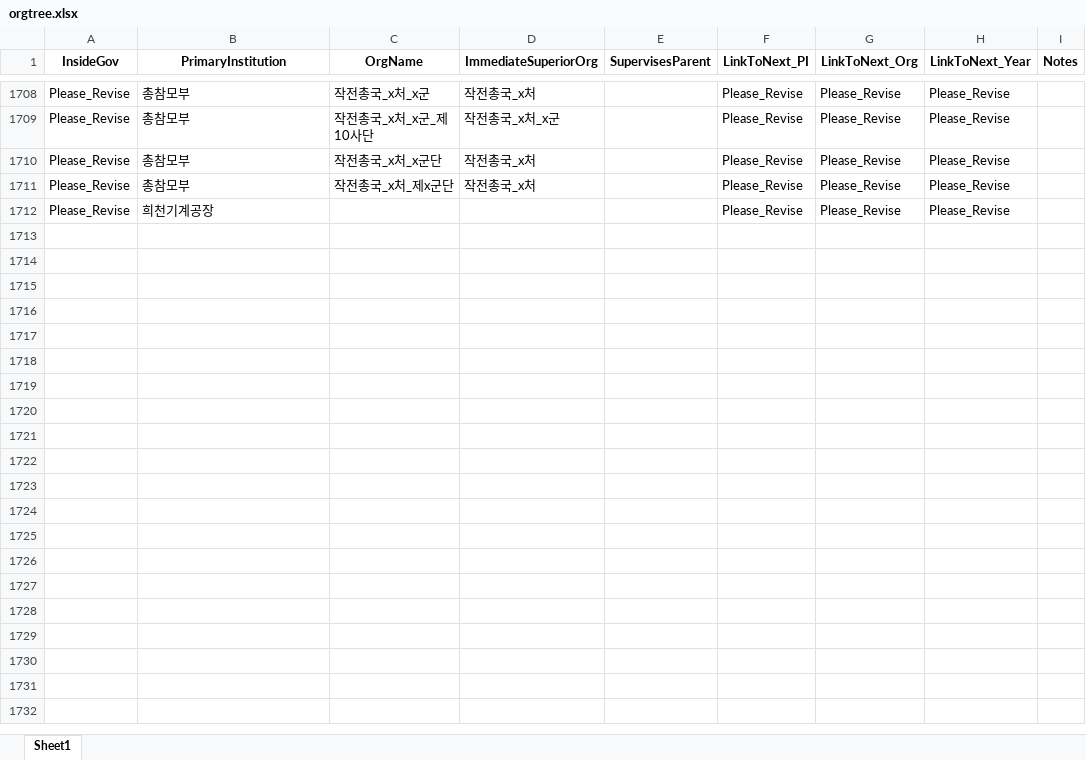
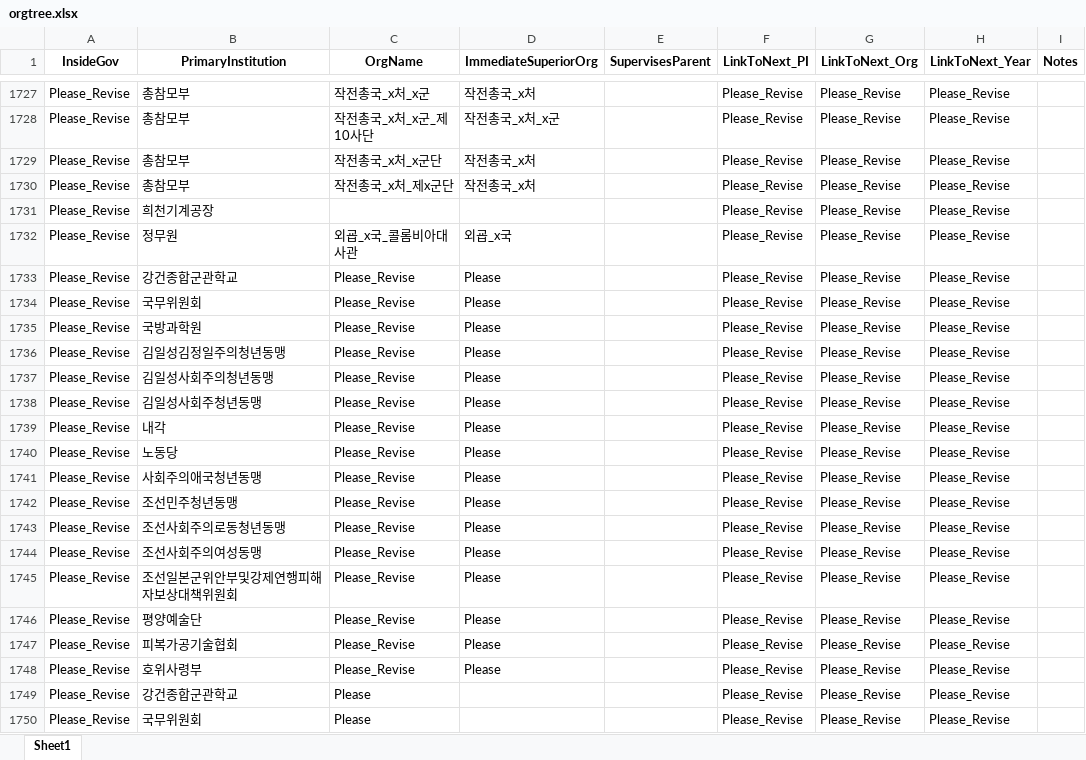
Before and after one commit to seouljake/nkelites, an Excel workbook: data/combined data/combined data - 2 tables/orgtree.xlsx, sheet Sheet1, drawn as a sheet; only a part is shown, gaps mark what is left out; values as stored, in another font and other column widths than the file's, no borders; the diff covers the shown part only; the diff names each change by its address in the sheet, - before the commit and + after, or states it on an @@ line.

```diff
--- a/data/combined data/combined data - 2 tables/orgtree.xlsx (sheet Sheet1)
+++ b/data/combined data/combined data - 2 tables/orgtree.xlsx (sheet Sheet1)
+row 1732: Please_Revise | 정무원 | 외굡_x국_콜롬비아대사관 | 외굡_x국 |  | Please_Revise | Please_Revise | Please_Revise
+row 1733: Please_Revise | 강건종합군관학교 | Please_Revise | Please |  | Please_Revise | Please_Revise | Please_Revise
+row 1734: Please_Revise | 국무위원회 | Please_Revise | Please |  | Please_Revise | Please_Revise | Please_Revise
+row 1735: Please_Revise | 국방과학원 | Please_Revise | Please |  | Please_Revise | Please_Revise | Please_Revise
+row 1736: Please_Revise | 김일성김정일주의청년동맹 | Please_Revise | Please |  | Please_Revise | Please_Revise | Please_Revise
+row 1737: Please_Revise | 김일성사회주의청년동맹 | Please_Revise | Please |  | Please_Revise | Please_Revise | Please_Revise
+row 1738: Please_Revise | 김일성사회주청년동맹 | Please_Revise | Please |  | Please_Revise | Please_Revise | Please_Revise
+row 1739: Please_Revise | 내각 | Please_Revise | Please |  | Please_Revise | Please_Revise | Please_Revise
+row 1740: Please_Revise | 노동당 | Please_Revise | Please |  | Please_Revise | Please_Revise | Please_Revise
+row 1741: Please_Revise | 사회주의애국청년동맹 | Please_Revise | Please |  | Please_Revise | Please_Revise | Please_Revise
+row 1742: Please_Revise | 조선민주청년동맹 | Please_Revise | Please |  | Please_Revise | Please_Revise | Please_Revise
+row 1743: Please_Revise | 조선사회주의로동청년동맹 | Please_Revise | Please |  | Please_Revise | Please_Revise | Please_Revise
+row 1744: Please_Revise | 조선사회주의여성동맹 | Please_Revise | Please |  | Please_Revise | Please_Revise | Please_Revise
+row 1745: Please_Revise | 조선일본군위안부및강제연행피해자보상대책위원회 | Please_Revise | Please |  | Please_Revise | Please_Revise | Please_Revise
+row 1746: Please_Revise | 평양예술단 | Please_Revise | Please |  | Please_Revise | Please_Revise | Please_Revise
+row 1747: Please_Revise | 피복가공기술협회 | Please_Revise | Please |  | Please_Revise | Please_Revise | Please_Revise
+row 1748: Please_Revise | 호위사령부 | Please_Revise | Please |  | Please_Revise | Please_Revise | Please_Revise
+row 1749: Please_Revise | 강건종합군관학교 | Please |  |  | Please_Revise | Please_Revise | Please_Revise
+row 1750: Please_Revise | 국무위원회 | Please |  |  | Please_Revise | Please_Revise | Please_Revise
```
Also changed, not shown: 35 added rows, 476 moved rows and 5 edited cells elsewhere in this sheet, data/combined data/combined data - 1 cleaning/cleaning step 2 - career/2.4 orgtree/orgtree_4_6_0.xlsx, data/combined data/combined data - 1 cleaning/cleaning step 2 - career/2.6 career_reassembled/careers_3_jeongsu_complete.xlsx, 8 other files.
